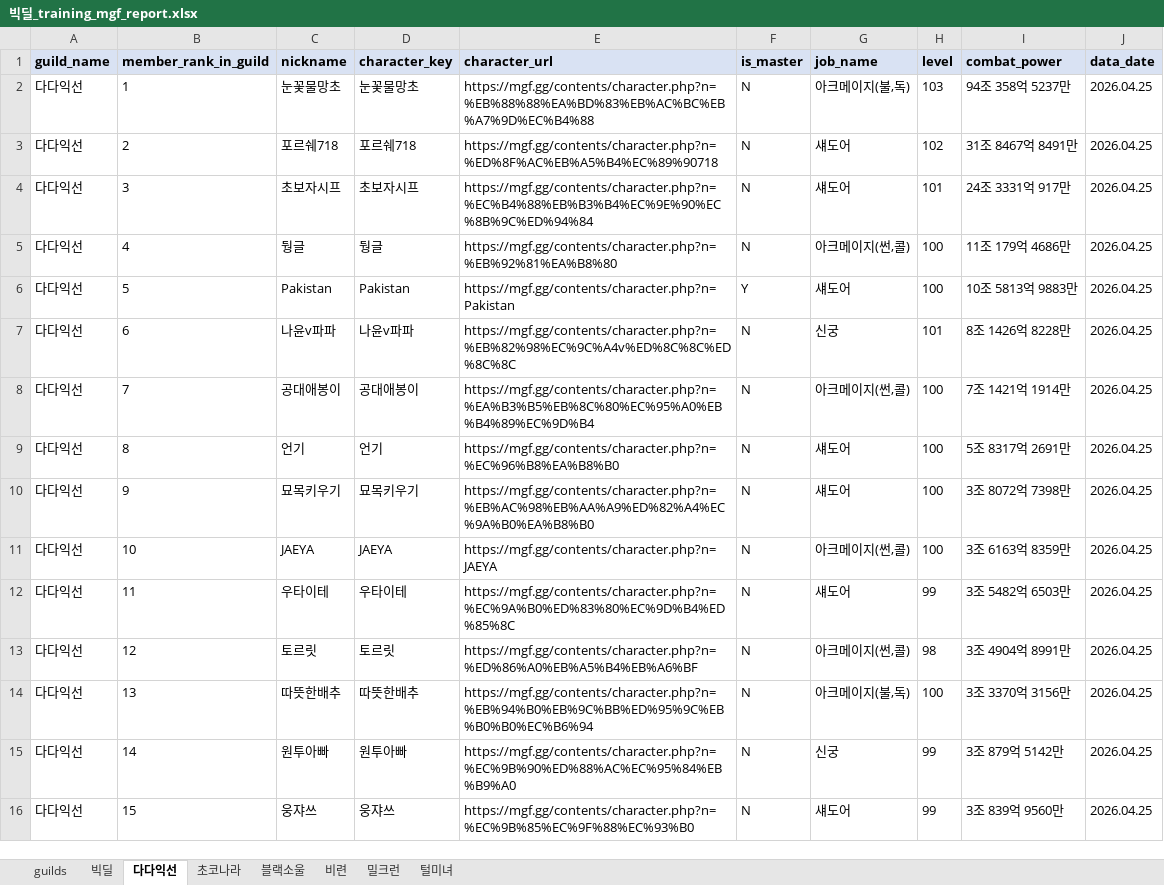
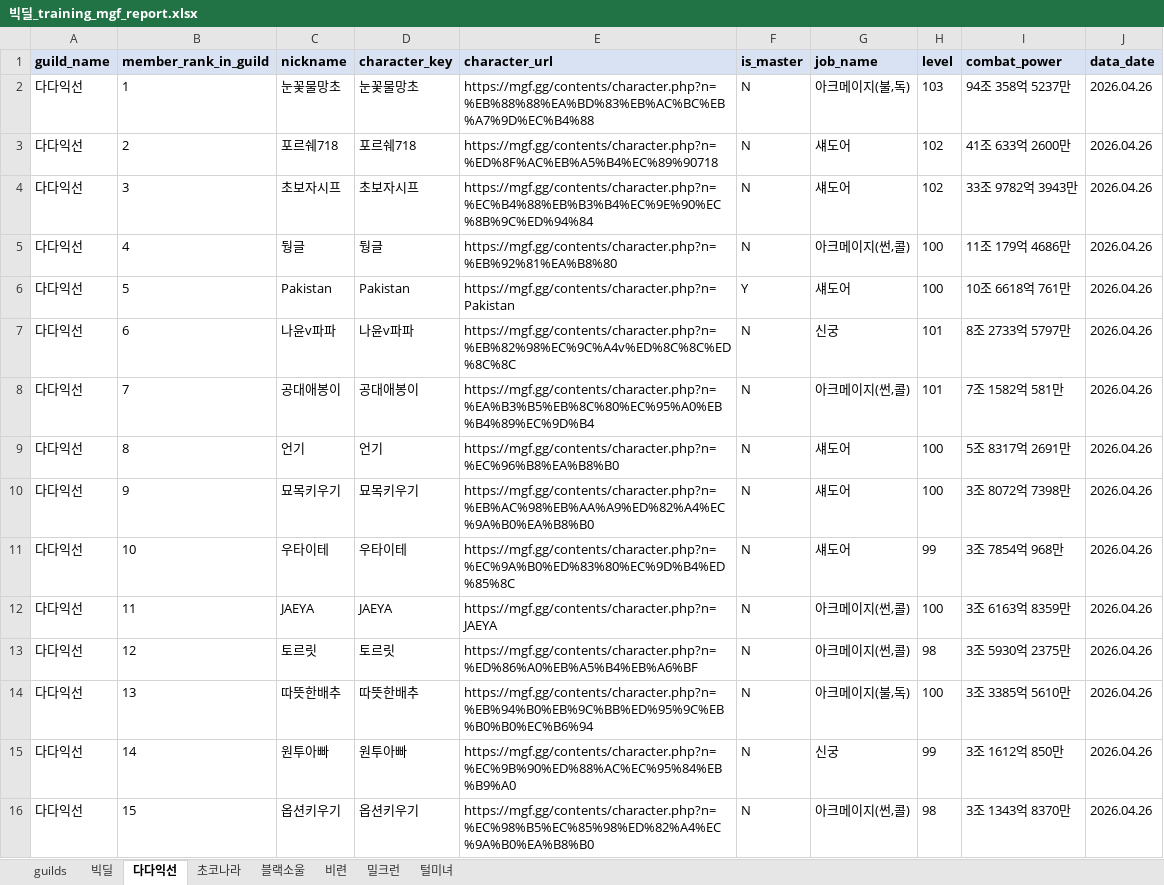
Before and after one commit to pogas/mgf_guild_match, an Excel workbook: reports/빅딜/빅딜_training_mgf_report.xlsx, sheet 다다익선, drawn as a sheet; only a part is shown; values as stored, in another font and other column widths than the file's, no borders; the diff covers the shown part only; the diff names each change by its address in the sheet, - before the commit and + after, or states it on an @@ line.

```diff
--- a/reports/빅딜/빅딜_training_mgf_report.xlsx (sheet 다다익선)
+++ b/reports/빅딜/빅딜_training_mgf_report.xlsx (sheet 다다익선)
-J2:J16 (data_date): 2026.04.25
+J2:J16 (data_date): 2026.04.26
-I3 (combat_power): 31조 8467억 8491만
+I3 (combat_power): 41조 633억 2600만
-H4 (level): 101
+H4 (level): 102
-I4 (combat_power): 24조 3331억 917만
+I4 (combat_power): 33조 9782억 3943만
-I6 (combat_power): 10조 5813억 9883만
+I6 (combat_power): 10조 6618억 761만
-I7 (combat_power): 8조 1426억 8228만
+I7 (combat_power): 8조 2733억 5797만
-H8 (level): 100
+H8 (level): 101
-I8 (combat_power): 7조 1421억 1914만
+I8 (combat_power): 7조 1582억 581만
-C11 (nickname): JAEYA
+C11 (nickname): 우타이테
-D11 (character_key): JAEYA
+D11 (character_key): 우타이테
-E11 (character_url): https://mgf.gg/contents/character.php?n=JAEYA
+E11 (character_url): https://mgf.gg/contents/character.php?n=%EC%9A%B0%ED%83%80%EC%9D%B4%ED%85%8C
-G11 (job_name): 아크메이지(썬,콜)
+G11 (job_name): 섀도어
-H11 (level): 100
+H11 (level): 99
-I11 (combat_power): 3조 6163억 8359만
+I11 (combat_power): 3조 7854억 968만
-C12 (nickname): 우타이테
+C12 (nickname): JAEYA
-D12 (character_key): 우타이테
+D12 (character_key): JAEYA
-E12 (character_url): https://mgf.gg/contents/character.php?n=%EC%9A%B0%ED%83%80%EC%9D%B4%ED%85%8C
+E12 (character_url): https://mgf.gg/contents/character.php?n=JAEYA
-G12 (job_name): 섀도어
+G12 (job_name): 아크메이지(썬,콜)
-H12 (level): 99
+H12 (level): 100
-I12 (combat_power): 3조 5482억 6503만
+I12 (combat_power): 3조 6163억 8359만
-I13 (combat_power): 3조 4904억 8991만
+I13 (combat_power): 3조 5930억 2375만
-I14 (combat_power): 3조 3370억 3156만
+I14 (combat_power): 3조 3385억 5610만
-I15 (combat_power): 3조 879억 5142만
+I15 (combat_power): 3조 1612억 850만
-C16 (nickname): 웅쟈쓰
+C16 (nickname): 옵션키우기
-D16 (character_key): 웅쟈쓰
+D16 (character_key): 옵션키우기
-E16 (character_url): https://mgf.gg/contents/character.php?n=%EC%9B%85%EC%9F%88%EC%93%B0
+E16 (character_url): https://mgf.gg/contents/character.php?n=%EC%98%B5%EC%85%98%ED%82%A4%EC%9A%B0%EA%B8%B0
-G16 (job_name): 섀도어
+G16 (job_name): 아크메이지(썬,콜)
-H16 (level): 99
+H16 (level): 98
-I16 (combat_power): 3조 839억 9560만
+I16 (combat_power): 3조 1343억 8370만
```
Also changed, not shown: 1 removed row and 75 edited cells elsewhere in this sheet, sheet 비련, sheet 초코나라, sheet 빅딜, sheet 털미녀, sheet 블랙소울, sheet 밀크런, 1 more sheet, reports/빅딜/빅딜_league_mgf_report.xlsx, reports/셀린느/셀린느_league_mgf_report.xlsx, 34 other files.
